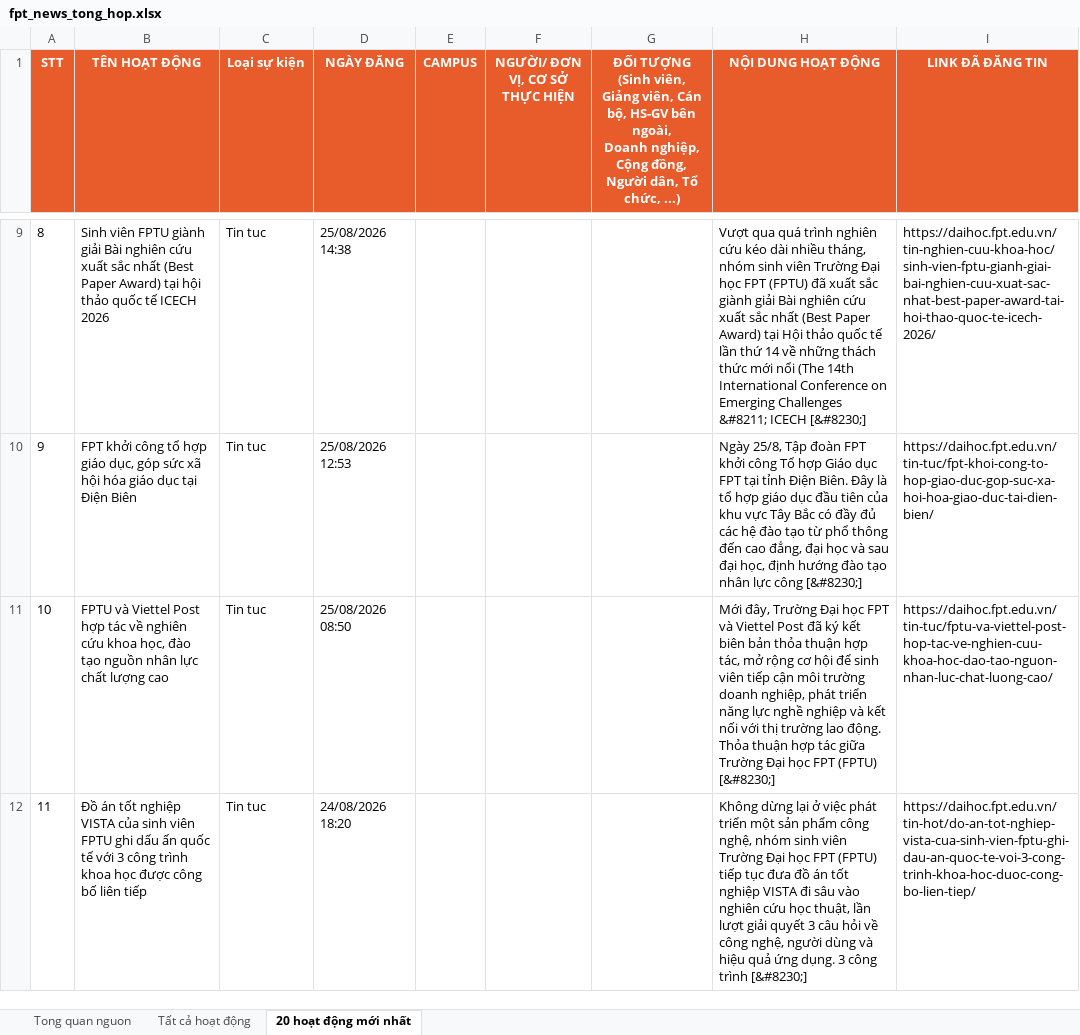
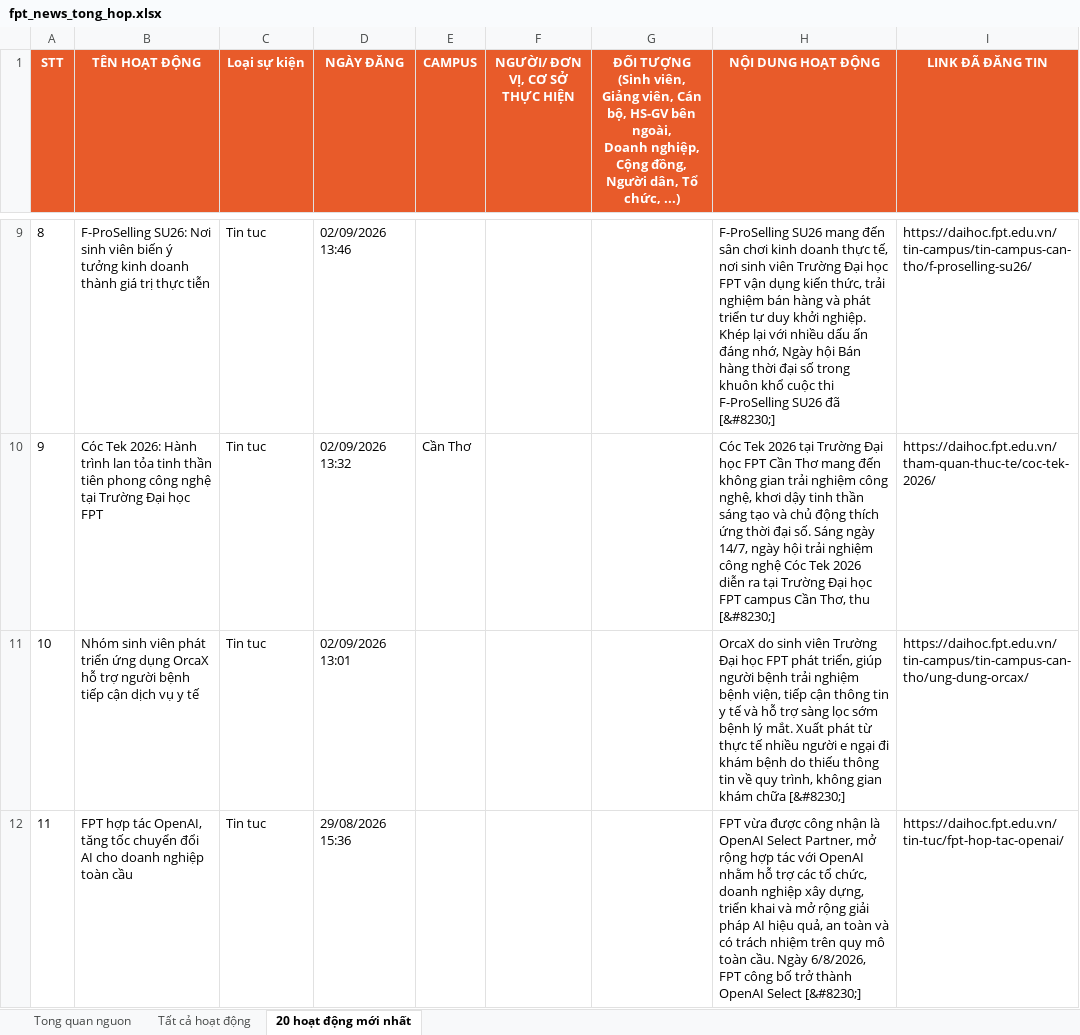
Before and after one commit to tienanh220102-boop/FacebookThing, an Excel workbook: Trang web FPT/fpt_news_tong_hop.xlsx, sheet 20 hoạt động mới nhất, drawn as a sheet; only a part is shown, gaps mark what is left out; values as stored, in another font and other column widths than the file's, no borders; the diff covers the shown part only; the diff names each change by its address in the sheet, - before the commit and + after, or states it on an @@ line.

```diff
--- a/Trang web FPT/fpt_news_tong_hop.xlsx (sheet 20 hoạt động mới nhất)
+++ b/Trang web FPT/fpt_news_tong_hop.xlsx (sheet 20 hoạt động mới nhất)
-B9 (TÊN HOẠT ĐỘNG): Sinh viên FPTU giành giải Bài nghiên cứu xuất sắc nhất (Best Paper Award) tại hội thảo quốc tế ICECH 2026
+B9 (TÊN HOẠT ĐỘNG): F-ProSelling SU26: Nơi sinh viên biến ý tưởng kinh doanh thành giá trị thực tiễn
-D9 (NGÀY ĐĂNG): 25/08/2026 14:38
+D9 (NGÀY ĐĂNG): 02/09/2026 13:46
-H9 (NỘI DUNG HOẠT ĐỘNG): Vượt qua quá trình nghiên cứu kéo dài nhiều tháng, nhóm sinh viên Trường Đại học FPT (FPTU) đã xuất sắc giành giải Bài nghiên cứu xuất sắc nhất (Best Paper Award) tại Hội thảo quốc tế lần thứ 14 về những thách thức mới nổi (The 14th International Conference on Emerging Challenges &#8211; ICECH [&#8230;]
+H9 (NỘI DUNG HOẠT ĐỘNG): F-ProSelling SU26 mang đến sân chơi kinh doanh thực tế, nơi sinh viên Trường Đại học FPT vận dụng kiến thức, trải nghiệm bán hàng và phát triển tư duy khởi nghiệp. Khép lại với nhiều dấu ấn đáng nhớ, Ngày hội Bán hàng thời đại số trong khuôn khổ cuộc thi F-ProSelling SU26 đã [&#8230;]
-I9 (LINK ĐÃ ĐĂNG TIN): https://daihoc.fpt.edu.vn/tin-nghien-cuu-khoa-hoc/sinh-vien-fptu-gianh-giai-bai-nghien-cuu-xuat-sac-nhat-best-paper-award-tai-hoi-thao-quoc-te-icech-2026/
+I9 (LINK ĐÃ ĐĂNG TIN): https://daihoc.fpt.edu.vn/tin-campus/tin-campus-can-tho/f-proselling-su26/
-B10 (TÊN HOẠT ĐỘNG): FPT khởi công tổ hợp giáo dục, góp sức xã hội hóa giáo dục tại Điện Biên
+B10 (TÊN HOẠT ĐỘNG): Cóc Tek 2026: Hành trình lan tỏa tinh thần tiên phong công nghệ tại Trường Đại học FPT
-D10 (NGÀY ĐĂNG): 25/08/2026 12:53
+D10 (NGÀY ĐĂNG): 02/09/2026 13:32
-E10 (CAMPUS): (empty)
+E10 (CAMPUS): Cần Thơ
-H10 (NỘI DUNG HOẠT ĐỘNG): Ngày 25/8, Tập đoàn FPT khởi công Tổ hợp Giáo dục FPT tại tỉnh Điện Biên. Đây là tổ hợp giáo dục đầu tiên của khu vực Tây Bắc có đầy đủ các hệ đào tạo từ phổ thông đến cao đẳng, đại học và sau đại học, định hướng đào tạo nhân lực công [&#8230;]
+H10 (NỘI DUNG HOẠT ĐỘNG): Cóc Tek 2026 tại Trường Đại học FPT Cần Thơ mang đến không gian trải nghiệm công nghệ, khơi dậy tinh thần sáng tạo và chủ động thích ứng thời đại số. Sáng ngày 14/7, ngày hội trải nghiệm công nghệ Cóc Tek 2026 diễn ra tại Trường Đại học FPT campus Cần Thơ, thu [&#8230;]
-I10 (LINK ĐÃ ĐĂNG TIN): https://daihoc.fpt.edu.vn/tin-tuc/fpt-khoi-cong-to-hop-giao-duc-gop-suc-xa-hoi-hoa-giao-duc-tai-dien-bien/
+I10 (LINK ĐÃ ĐĂNG TIN): https://daihoc.fpt.edu.vn/tham-quan-thuc-te/coc-tek-2026/
-B11 (TÊN HOẠT ĐỘNG): FPTU và Viettel Post hợp tác về nghiên cứu khoa học, đào tạo nguồn nhân lực chất lượng cao
+B11 (TÊN HOẠT ĐỘNG): Nhóm sinh viên phát triển ứng dụng OrcaX hỗ trợ người bệnh tiếp cận dịch vụ y tế
-D11 (NGÀY ĐĂNG): 25/08/2026 08:50
+D11 (NGÀY ĐĂNG): 02/09/2026 13:01
-H11 (NỘI DUNG HOẠT ĐỘNG): Mới đây, Trường Đại học FPT và Viettel Post đã ký kết biên bản thỏa thuận hợp tác, mở rộng cơ hội để sinh viên tiếp cận môi trường doanh nghiệp, phát triển năng lực nghề nghiệp và kết nối với thị trường lao động. Thỏa thuận hợp tác giữa Trường Đại học FPT (FPTU) [&#8230;]
+H11 (NỘI DUNG HOẠT ĐỘNG): OrcaX do sinh viên Trường Đại học FPT phát triển, giúp người bệnh trải nghiệm bệnh viện, tiếp cận thông tin y tế và hỗ trợ sàng lọc sớm bệnh lý mắt. Xuất phát từ thực tế nhiều người e ngại đi khám bệnh do thiếu thông tin về quy trình, không gian khám chữa [&#8230;]
-I11 (LINK ĐÃ ĐĂNG TIN): https://daihoc.fpt.edu.vn/tin-tuc/fptu-va-viettel-post-hop-tac-ve-nghien-cuu-khoa-hoc-dao-tao-nguon-nhan-luc-chat-luong-cao/
+I11 (LINK ĐÃ ĐĂNG TIN): https://daihoc.fpt.edu.vn/tin-campus/tin-campus-can-tho/ung-dung-orcax/
-B12 (TÊN HOẠT ĐỘNG): Đồ án tốt nghiệp VISTA của sinh viên FPTU ghi dấu ấn quốc tế với 3 công trình khoa học được công bố liên tiếp
+B12 (TÊN HOẠT ĐỘNG): FPT hợp tác OpenAI, tăng tốc chuyển đổi AI cho doanh nghiệp toàn cầu
-D12 (NGÀY ĐĂNG): 24/08/2026 18:20
+D12 (NGÀY ĐĂNG): 29/08/2026 15:36
-H12 (NỘI DUNG HOẠT ĐỘNG): Không dừng lại ở việc phát triển một sản phẩm công nghệ, nhóm sinh viên Trường Đại học FPT (FPTU) tiếp tục đưa đồ án tốt nghiệp VISTA đi sâu vào nghiên cứu học thuật, lần lượt giải quyết 3 câu hỏi về công nghệ, người dùng và hiệu quả ứng dụng. 3 công trình [&#8230;]
+H12 (NỘI DUNG HOẠT ĐỘNG): FPT vừa được công nhận là OpenAI Select Partner, mở rộng hợp tác với OpenAI nhằm hỗ trợ các tổ chức, doanh nghiệp xây dựng, triển khai và mở rộng giải pháp AI hiệu quả, an toàn và có trách nhiệm trên quy mô toàn cầu. Ngày 6/8/2026, FPT công bố trở thành OpenAI Select [&#8230;]
-I12 (LINK ĐÃ ĐĂNG TIN): https://daihoc.fpt.edu.vn/tin-hot/do-an-tot-nghiep-vista-cua-sinh-vien-fptu-ghi-dau-an-quoc-te-voi-3-cong-trinh-khoa-hoc-duoc-cong-bo-lien-tiep/
+I12 (LINK ĐÃ ĐĂNG TIN): https://daihoc.fpt.edu.vn/tin-tuc/fpt-hop-tac-openai/
```
Also changed, not shown: 67 edited cells elsewhere in this sheet, sheet Tất cả hoạt động, sheet Tong quan nguon, 3 other files.
